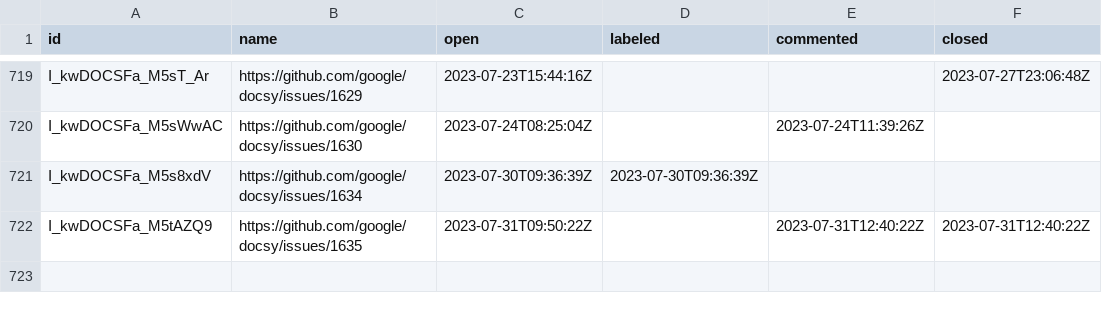
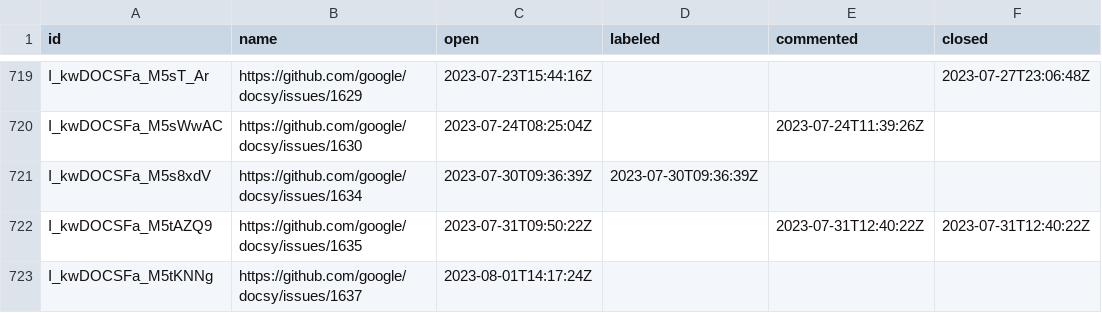
Before and after one commit to deining/docsy-metrics, a CSV file: data/google/docsy/issues.csv, drawn as a sheet; only a part is shown, gaps mark what is left out; the diff names each change by its address in the sheet, - before the commit and + after, or states it on an @@ line.

```diff
--- a/data/google/docsy/issues.csv
+++ b/data/google/docsy/issues.csv
+row 723: I_kwDOCSFa_M5tKNNg | https://github.com/google/docsy/issues/1637 | 2023-08-01T14:17:24Z
```
